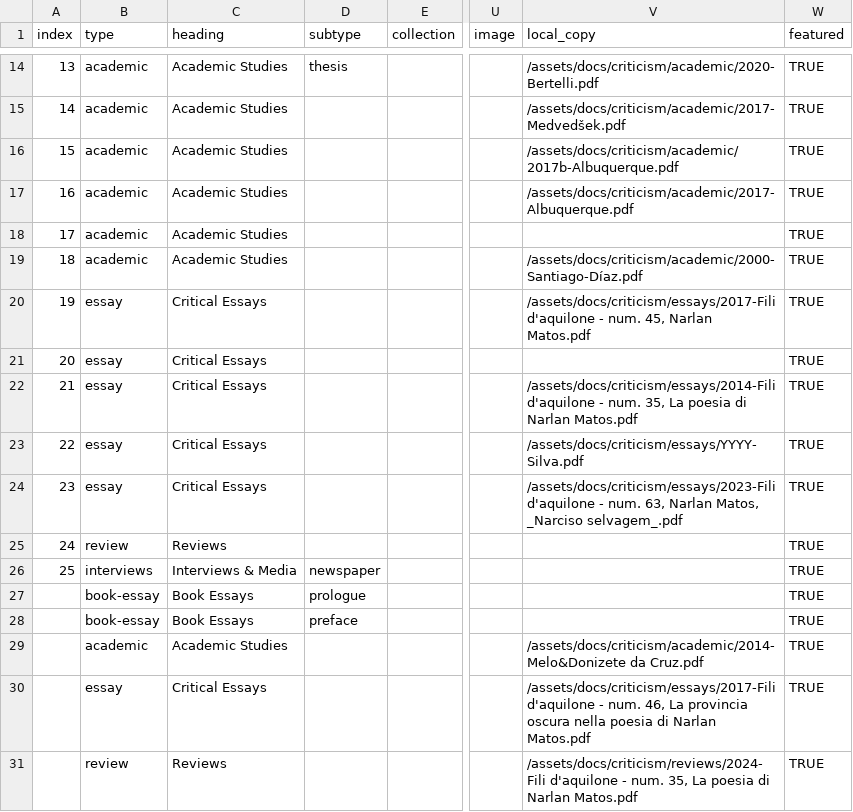
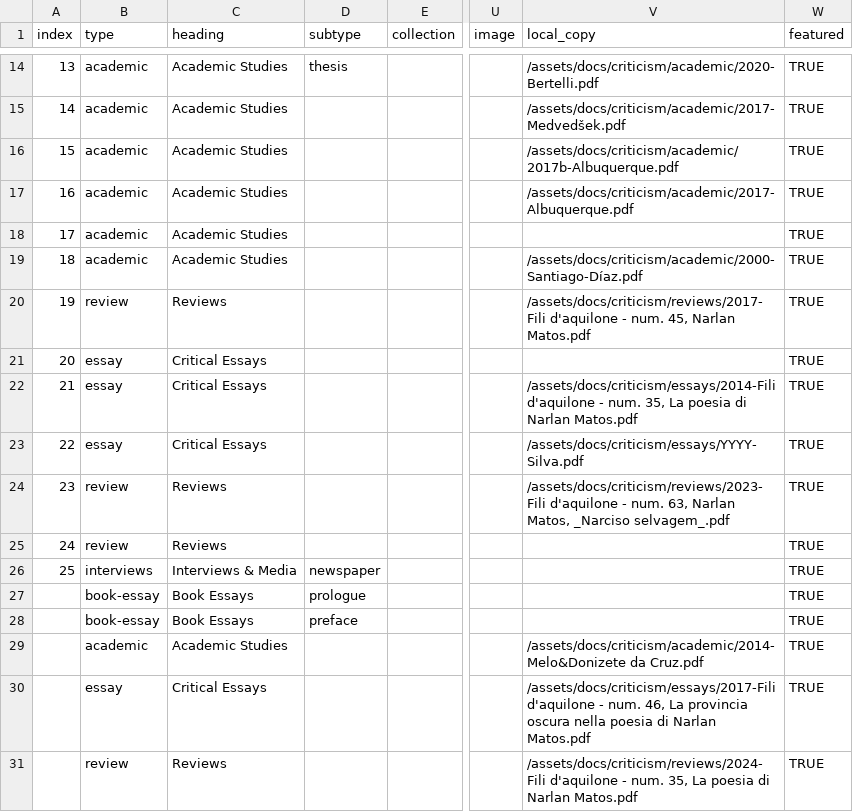
Before and after one commit to narlanmatos/narlanmatos.github.io, a CSV file: _data/reception.csv, drawn as a sheet; only a part is shown, gaps mark what is left out; the diff names each change by its address in the sheet, - before the commit and + after, or states it on an @@ line.

Commit message:
reclassify a couple from essay to review

```diff
--- a/_data/reception.csv
+++ b/_data/reception.csv
-B20 (type): essay
+B20 (type): review
-C20 (heading): Critical Essays
+C20 (heading): Reviews
-V20 (local_copy): /assets/docs/criticism/essays/2017-Fili d'aquilone -…
+V20 (local_copy): /assets/docs/criticism/reviews/2017-Fili d'aquilone -…
-B24 (type): essay
+B24 (type): review
-C24 (heading): Critical Essays
+C24 (heading): Reviews
-V24 (local_copy): /assets/docs/criticism/essays/2023-Fili d'aquilone -…
+V24 (local_copy): /assets/docs/criticism/reviews/2023-Fili d'aquilone -…
```
Also changed, not shown: 2 other files.
